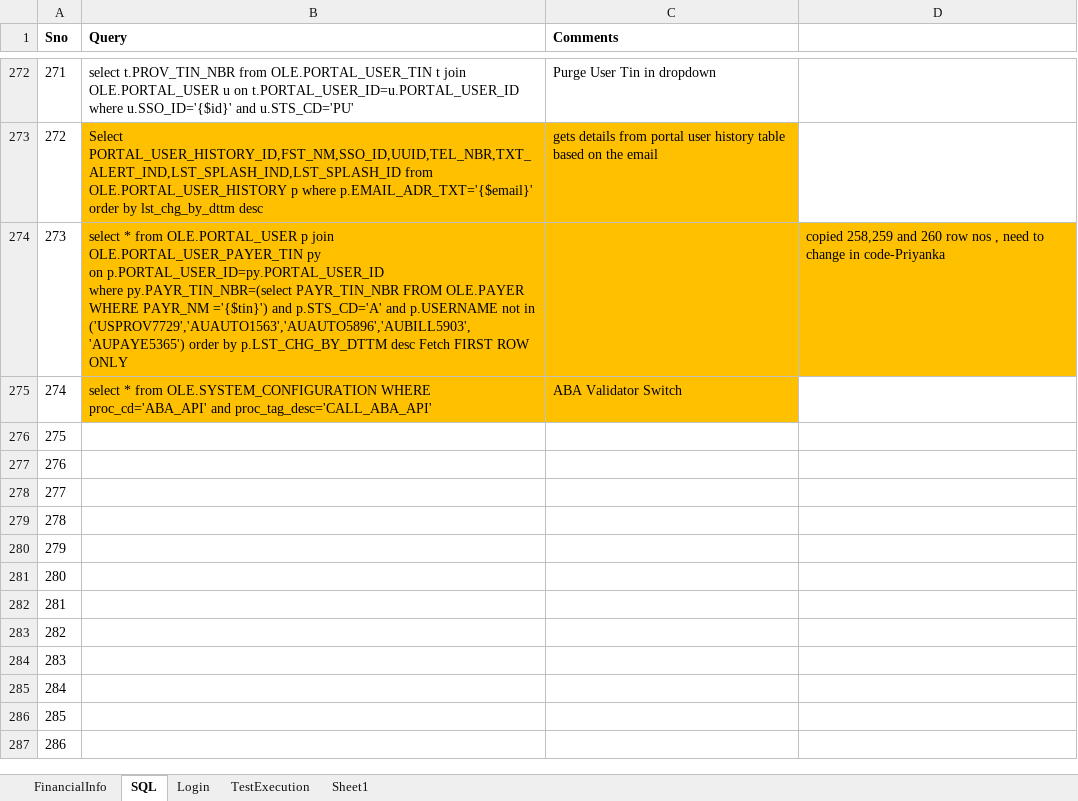
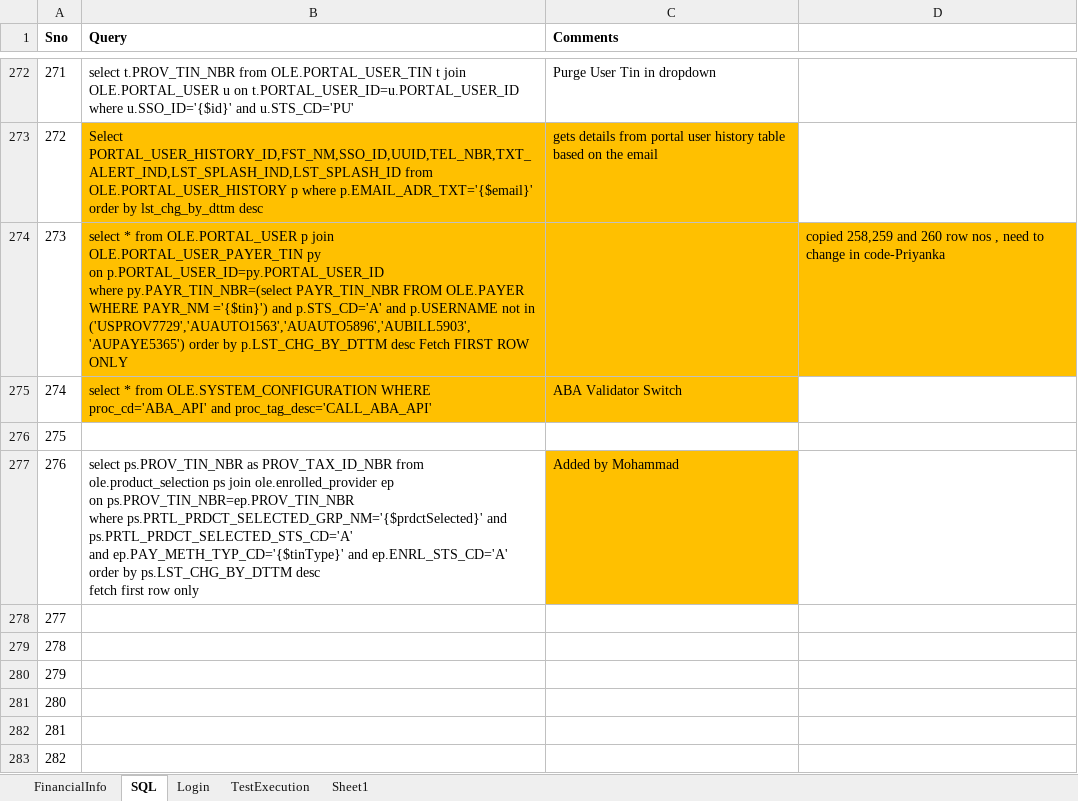
Before and after one commit to yaminichinchinedi/CucumberFramework, an Excel workbook: Online-Portals/UPA/DataFiles/DataFile.xlsx, sheet SQL, drawn as a sheet; only a part is shown, gaps mark what is left out; the shorter side is filled out with more unchanged rows; values as stored, in another font and other column widths than the file's, no borders; ↵ is a line break in a cell; the diff names each change by its address in the sheet, - before the commit and + after, or states it on an @@ line.

```diff
--- a/Online-Portals/UPA/DataFiles/DataFile.xlsx (sheet SQL)
+++ b/Online-Portals/UPA/DataFiles/DataFile.xlsx (sheet SQL)
-B277 (Query): (empty)
+B277 (Query): select ps.PROV_TIN_NBR as PROV_TAX_ID_NBR from ↵ ole.product_selection ps join ole.enrolled_provider ep ↵ on ps.PROV_TIN_NBR=ep.PROV_TIN_NBR ↵ where ps.PRTL_PRDCT_SELECTED_GRP_NM='{$prdctSelected}' and ps.PRTL_PRDCT_SELECTED_STS_CD='A' ↵ and ep.PAY_METH_TYP_CD='{$tinType}' and ep.ENRL_STS_CD='A' ↵ order by ps.LST_CHG_BY_DTTM desc ↵ fetch first row only
-C277 (Comments): (empty)
+C277 (Comments): Added by Mohammad
-C277 fill: none
+C277 fill: #FFC000
```
Also changed, not shown: 11 other files.
